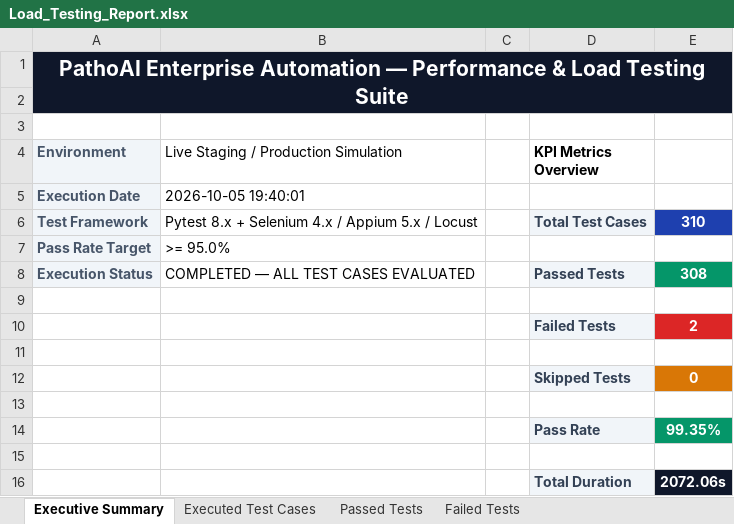
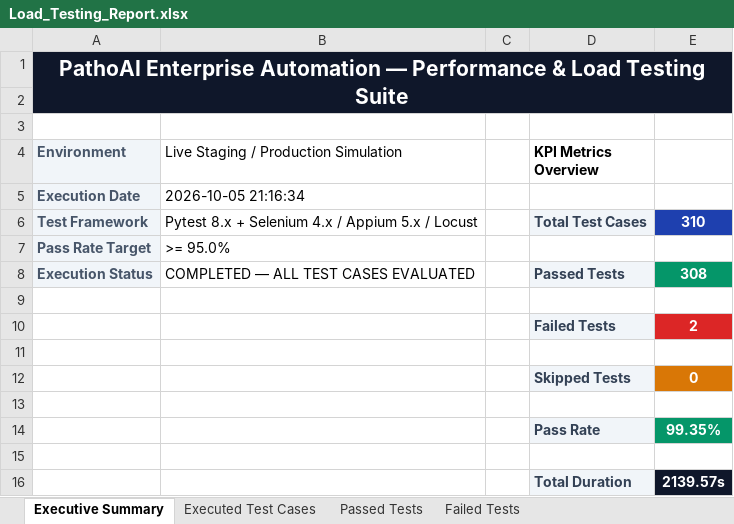
Before and after one commit to MaheshZU9908/Oral-Cavity, an Excel workbook: automation/reports/Excel/Load_Testing_Report.xlsx, sheet Executive Summary, drawn as a sheet; values as stored, in another font and other column widths than the file's, no borders; the diff names each change by its address in the sheet, - before the commit and + after, or states it on an @@ line.

```diff
--- a/automation/reports/Excel/Load_Testing_Report.xlsx (sheet Executive Summary)
+++ b/automation/reports/Excel/Load_Testing_Report.xlsx (sheet Executive Summary)
-B5: 2026-10-05 19:40:01
+B5: 2026-10-05 21:16:34
-E16: 2072.06s
+E16: 2139.57s
```
Also changed, not shown: sheet Executed Test Cases, sheet Passed Tests, sheet Failed Tests, automation/reports/Excel/Automation_Test_Report.xlsx, automation/reports/Excel/Failed_Test_Cases.xlsx, 14 other files.
